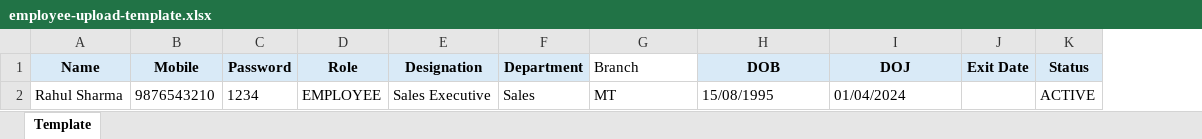
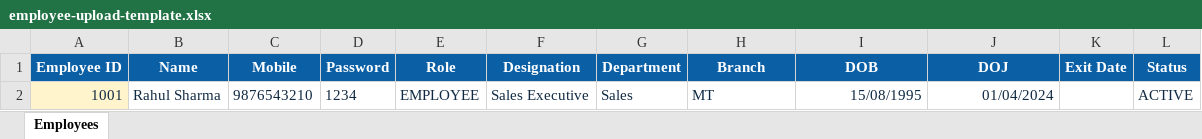
Before and after one commit to Motiosnsjewellersltd/employee-dashboard, an Excel workbook: public/templates/employee-upload-template.xlsx, sheet Employees, drawn as a sheet; values as stored, in another font and other column widths than the file's, no borders; addresses are those after the commit; the diff names each change by its address in the sheet, - before the commit and + after, or states it on an @@ line.

Commit message:
Add manual unique employee ID

```diff
--- a/public/templates/employee-upload-template.xlsx (sheet Employees)
+++ b/public/templates/employee-upload-template.xlsx (sheet Employees)
-sheet tab: Template
+sheet tab: Employees
+column A (Employee ID), row 2: 1001
-B1:G1 fill: #D9EAF7
+B1:G1 fill: #0B5FA5
-B1:L1 text colour: black
+B1:L1 text colour: #FFFFFF
@@ H1 fill: none → #0B5FA5, bold: off → on, alignment: left → center @@
-I1:L1 fill: #D9EAF7
+I1:L1 fill: #0B5FA5
-B2:J2 text colour: black
+B2:J2 text colour: #102A43
-I2:J2 alignment: left
+I2:J2 alignment: right
-L2 text colour: black
+L2 text colour: #102A43
```
Also changed, not shown: 15 other files.
